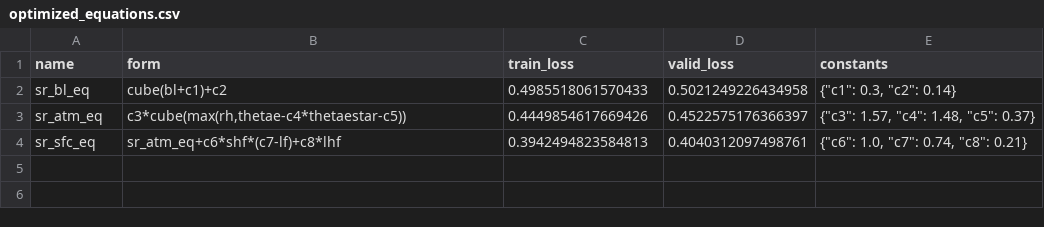
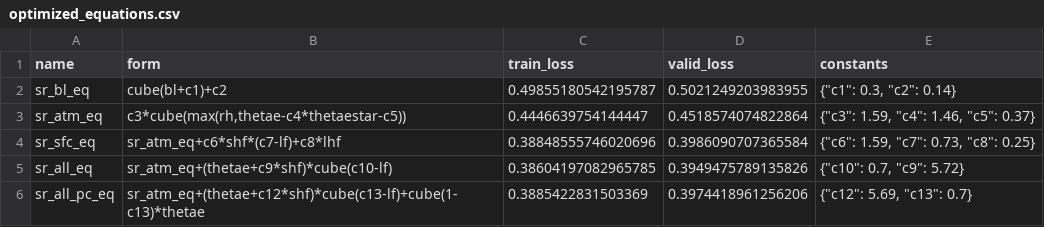
Before and after one commit to savannahferretti/monsoon-discovery, a CSV file: models/sr/optimized_equations.csv, drawn as a sheet.

```diff
--- a/models/sr/optimized_equations.csv
+++ b/models/sr/optimized_equations.csv
@@ -1,4 +1,6 @@
 name,form,train_loss,valid_loss,constants
-sr_bl_eq,cube(bl+c1)+c2,0.4985518061570433,0.5021249226434958,"{""c1"": 0.3, ""c2"": 0.14}"
-sr_atm_eq,"c3*cube(max(rh,thetae-c4*thetaestar-c5))",0.4449854617669426,0.4522575176366397,"{""c3"": 1.57, ""c4"": 1.48, ""c5"": 0.37}"
-sr_sfc_eq,sr_atm_eq+c6*shf*(c7-lf)+c8*lhf,0.3942494823584813,0.4040312097498761,"{""c6"": 1.0, ""c7"": 0.74, ""c8"": 0.21}"
+sr_bl_eq,cube(bl+c1)+c2,0.49855180542195787,0.5021249203983955,"{""c1"": 0.3, ""c2"": 0.14}"
+sr_atm_eq,"c3*cube(max(rh,thetae-c4*thetaestar-c5))",0.4446639754144447,0.4518574074822864,"{""c3"": 1.59, ""c4"": 1.46, ""c5"": 0.37}"
+sr_sfc_eq,sr_atm_eq+c6*shf*(c7-lf)+c8*lhf,0.38848555746020696,0.3986090707365584,"{""c6"": 1.59, ""c7"": 0.73, ""c8"": 0.25}"
+sr_all_eq,sr_atm_eq+(thetae+c9*shf)*cube(c10-lf),0.38604197082965785,0.3949475789135826,"{""c10"": 0.7, ""c9"": 5.72}"
+sr_all_pc_eq,sr_atm_eq+(thetae+c12*shf)*cube(c13-lf)+cube(1-c13)*thetae,0.3885422831503369,0.3974418961256206,"{""c12"": 5.69, ""c13"": 0.7}"
```
Also changed, not shown: 11 other files.
